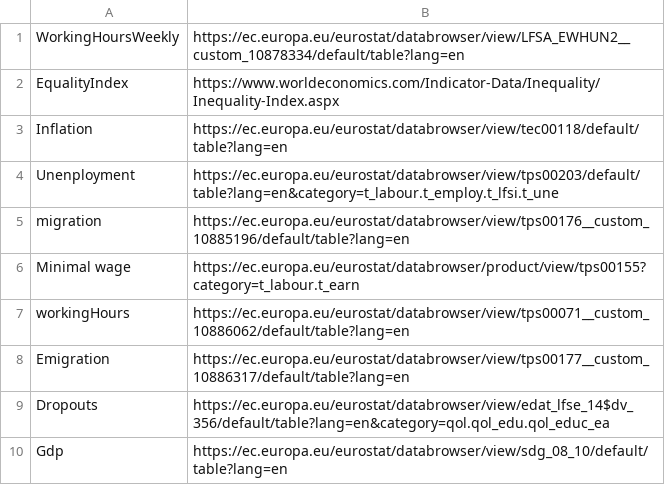
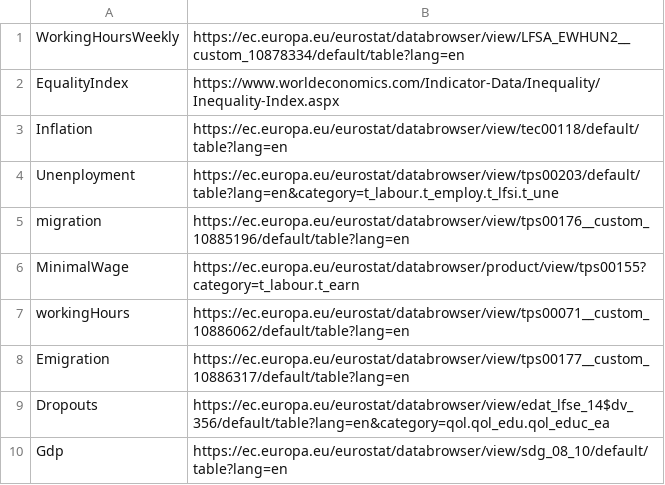
Before and after one commit to mromina24/PR24BKRMKPMSJSV, a CSV file: Data/sources.csv, drawn as a sheet.

Commit message:
sources UPDATE

```diff
--- a/Data/sources.csv
+++ b/Data/sources.csv
@@ -5,3 +5,3 @@ Unenployment,https://ec.europa.eu/eurostat/databrowser/view/tps00203/default/tab
 migration,https://ec.europa.eu/eurostat/databrowser/view/tps00176__custom_10885196/default/table?lang=en
-Minimal  wage,https://ec.europa.eu/eurostat/databrowser/product/view/tps00155?category=t_labour.t_earn
+MinimalWage,https://ec.europa.eu/eurostat/databrowser/product/view/tps00155?category=t_labour.t_earn
 workingHours ,https://ec.europa.eu/eurostat/databrowser/view/tps00071__custom_10886062/default/table?lang=en
```
Also changed, not shown: 2 other files.
